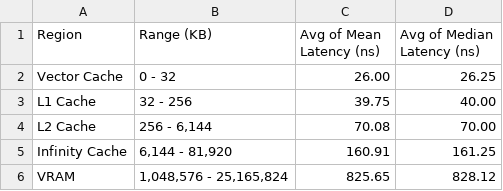
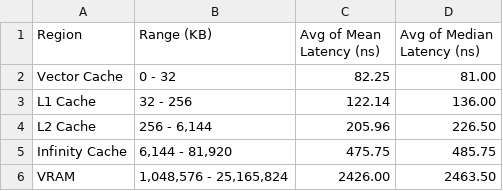
Before and after one commit to atee001/GPU_microbench, a CSV file: latency_summary.csv, drawn as a sheet.

```diff
--- a/latency_summary.csv
+++ b/latency_summary.csv
@@ -1,6 +1,6 @@
 Region,Range (KB),Avg of Mean Latency (ns),Avg of Median Latency (ns)
-Vector Cache,0 - 32,26.00,26.25
-L1 Cache,32 - 256,39.75,40.00
-L2 Cache,"256 - 6,144",70.08,70.00
-Infinity Cache,"6,144 - 81,920",160.91,161.25
-VRAM,"1,048,576 - 25,165,824",825.65,828.12
+Vector Cache,0 - 32,82.25,81.00
+L1 Cache,32 - 256,122.14,136.00
+L2 Cache,"256 - 6,144",205.96,226.50
+Infinity Cache,"6,144 - 81,920",475.75,485.75
+VRAM,"1,048,576 - 25,165,824",2426.00,2463.50
```
Also changed, not shown: 3 other files.
